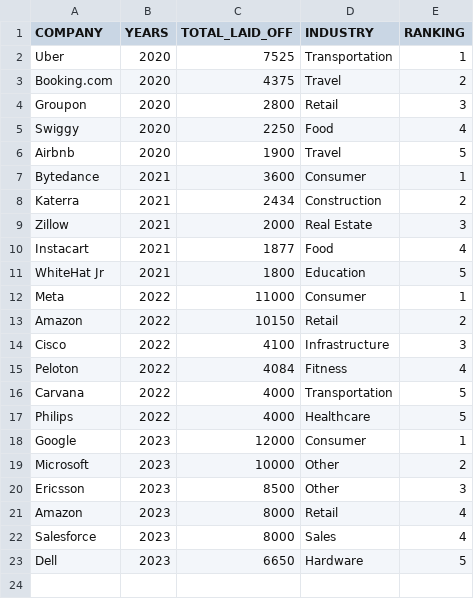
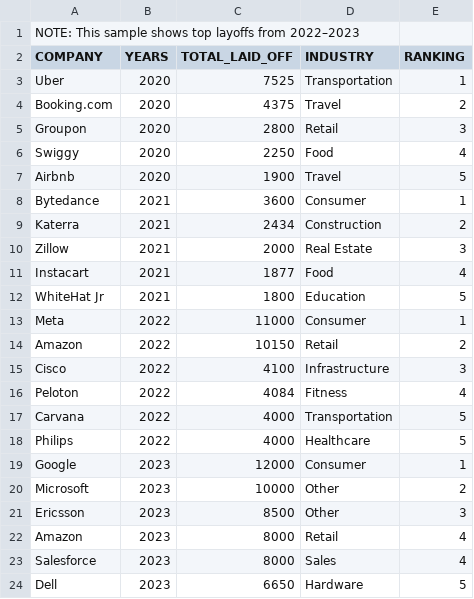
Before and after one commit to EsraaSamy38/SQL-Exploratory-Data-Analysis-Project, a CSV file: output/analysis_samples.csv, drawn as a sheet.

Commit message:
Update analysis_samples.csv

```diff
--- a/output/analysis_samples.csv
+++ b/output/analysis_samples.csv
@@ -1 +1,2 @@
+"NOTE: This sample shows top layoffs from 2022–2023",,,
 COMPANY,YEARS,TOTAL_LAID_OFF,INDUSTRY,RANKING
```
